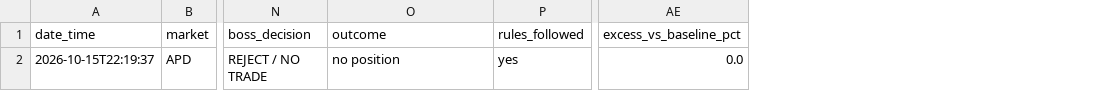
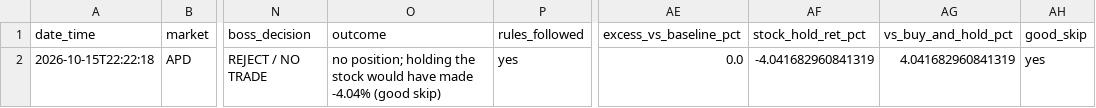
Before and after one commit to ouck1e/Semiconductor-Supply-Chain-Project, a CSV file: data/agents/trade_log.csv, drawn as a sheet; only a part is shown, gaps mark what is left out; the diff names each change by its address in the sheet, - before the commit and + after, or states it on an @@ line.

```diff
--- a/data/agents/trade_log.csv
+++ b/data/agents/trade_log.csv
+column AF (stock_hold_ret_pct), row 2: -4.041682960841319
+column AG (vs_buy_and_hold_pct), row 2: 4.041682960841319
+column AH (good_skip), row 2: yes
-A2 (date_time): 2026-10-15T22:19:37
+A2 (date_time): 2026-10-15T22:22:18
-O2 (outcome): no position
+O2 (outcome): no position; holding the stock would have made -4.04% (good skip)
```
Also changed, not shown: data/agents/scoreboard.csv, 7 other files.
